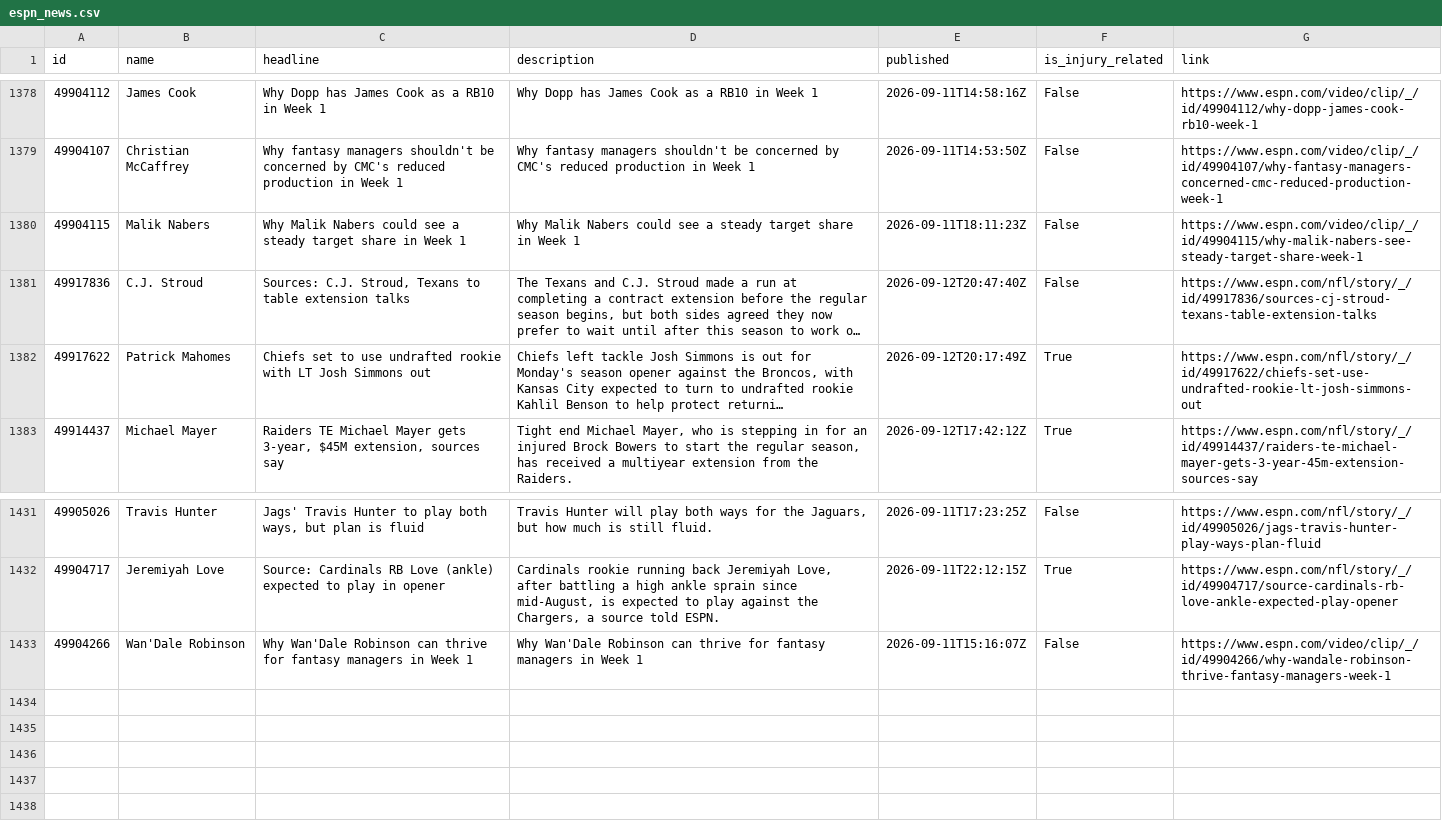
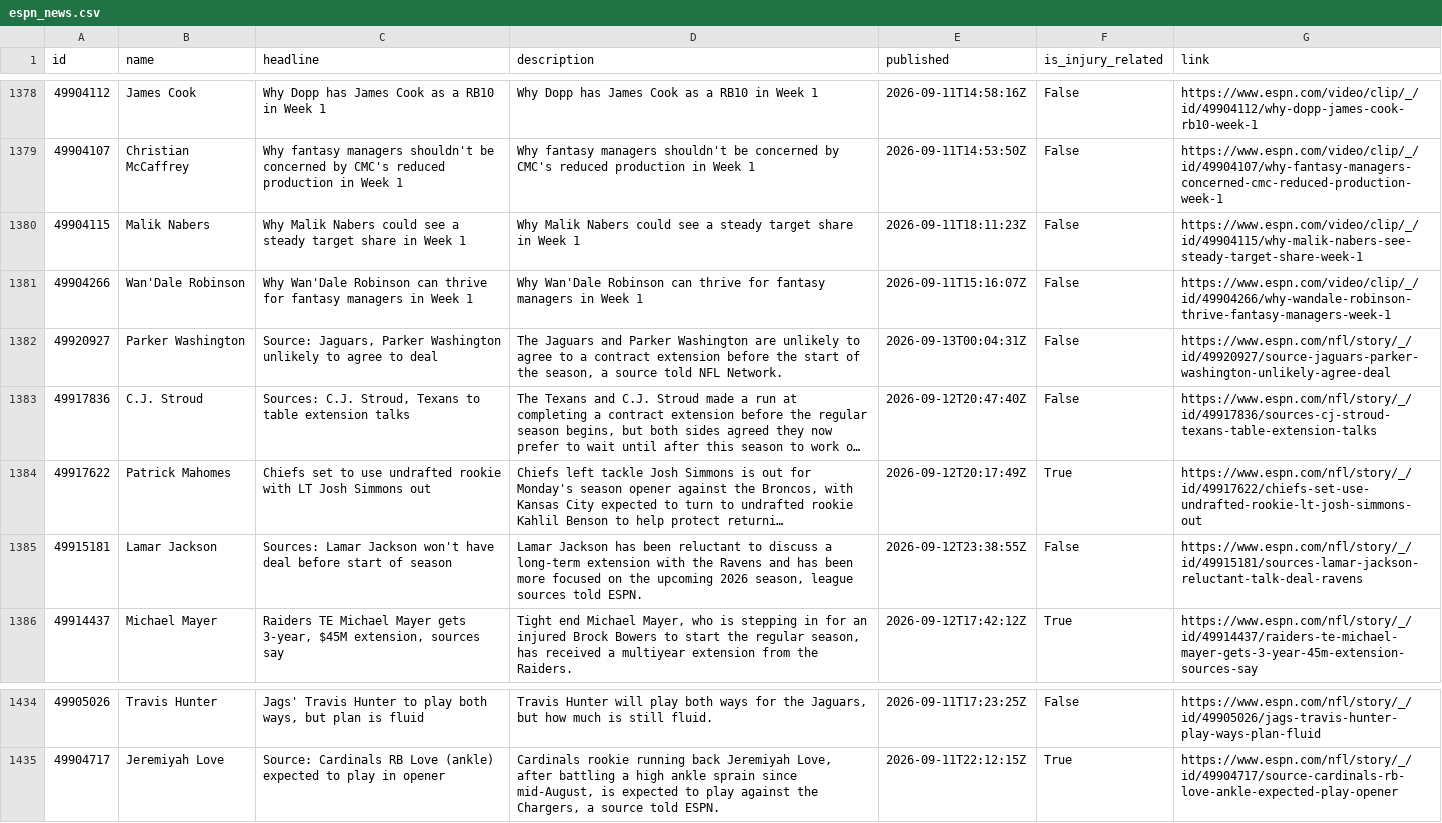
Before and after one commit to aphearn95-cpu/fantasy-draft-tool-news-fetcher, a CSV file: espn_news.csv, drawn as a sheet; only a part is shown, gaps mark what is left out; long unchanged cells end in …; the diff names each change by its address in the sheet, - before the commit and + after, or states it on an @@ line.

```diff
--- a/espn_news.csv
+++ b/espn_news.csv
@@ row 1433 moved to row 1381: 49904266 @@
+row 1382: 49920927 | Parker Washington | Source: Jaguars, Parker Washington unlikely to agree to deal | The Jaguars and Parker Washington are unlikely to agree to a contract extension before the start of the season, a source told NFL Network. | 2026-09-13T00:04:31Z | False | https://www.espn.com/nfl/story/_/id/49920927/source-jaguars-parker-washington-unlikely-agree-deal
+row 1385: 49915181 | Lamar Jackson | Sources: Lamar Jackson won't have deal before start of season | Lamar Jackson has been reluctant to discuss a long-term extension with the Ravens and has been more focused on the upcoming 2026 season, league sources told ESPN. | 2026-09-12T23:38:55Z | False | https://www.espn.com/nfl/story/_/id/49915181/sources-lamar-jackson-reluctant-talk-deal-ravens
```
